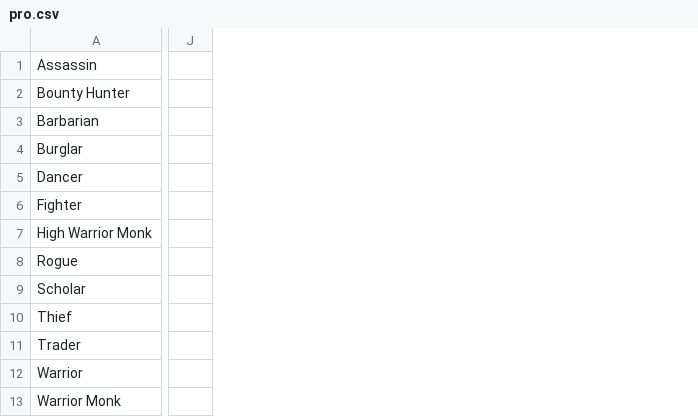
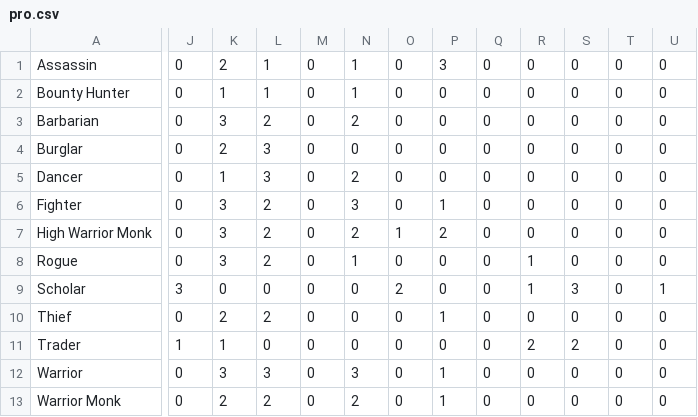
Before and after one commit to telathos/pyRoleManager, a CSV file: cfg/pro.csv, drawn as a sheet; only a part is shown, gaps mark what is left out; removed rows and columns are numbered as before the commit, all else as after; the diff covers the shown part only; the diff names each change by its address in the sheet, - before the commit and + after, or states it on an @@ line.

```diff
--- a/cfg/pro.csv
+++ b/cfg/pro.csv
-column J, empty
+column J, rows 1-13: 0 | 0 | 0 | 0 | 0 | 0 | 0 | 0 | 3 | 0 | 1 | 0 | 0
+column K, rows 1-13: 2 | 1 | 3 | 2 | 1 | 3 | 3 | 3 | 0 | 2 | 1 | 3 | 2
+column L, rows 1-13: 1 | 1 | 2 | 3 | 3 | 2 | 2 | 2 | 0 | 2 | 0 | 3 | 2
+column M, rows 1-13: all 0
+column N, rows 1-13: 1 | 1 | 2 | 0 | 2 | 3 | 2 | 1 | 0 | 0 | 0 | 3 | 2
+column O, rows 1-13: 0 | 0 | 0 | 0 | 0 | 0 | 1 | 0 | 2 | 0 | 0 | 0 | 0
+column P, rows 1-13: 3 | 0 | 0 | 0 | 0 | 1 | 2 | 0 | 0 | 1 | 0 | 1 | 1
+column Q, rows 1-13: all 0
+column R, rows 1-13: 0 | 0 | 0 | 0 | 0 | 0 | 0 | 1 | 1 | 0 | 2 | 0 | 0
+column S, rows 1-13: 0 | 0 | 0 | 0 | 0 | 0 | 0 | 0 | 3 | 0 | 2 | 0 | 0
+column T, rows 1-13: all 0
+column U, rows 1-13: 0 | 0 | 0 | 0 | 0 | 0 | 0 | 0 | 1 | 0 | 0 | 0 | 0
```
Also changed, not shown: 5 added columns elsewhere in this file, 2 other files.
